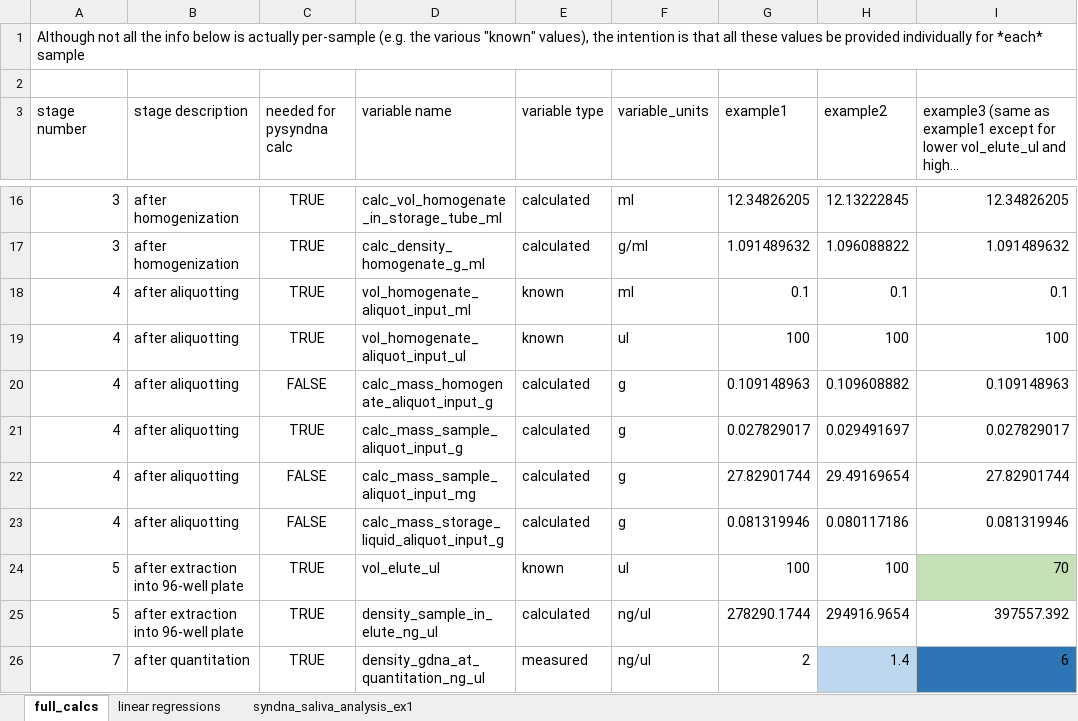
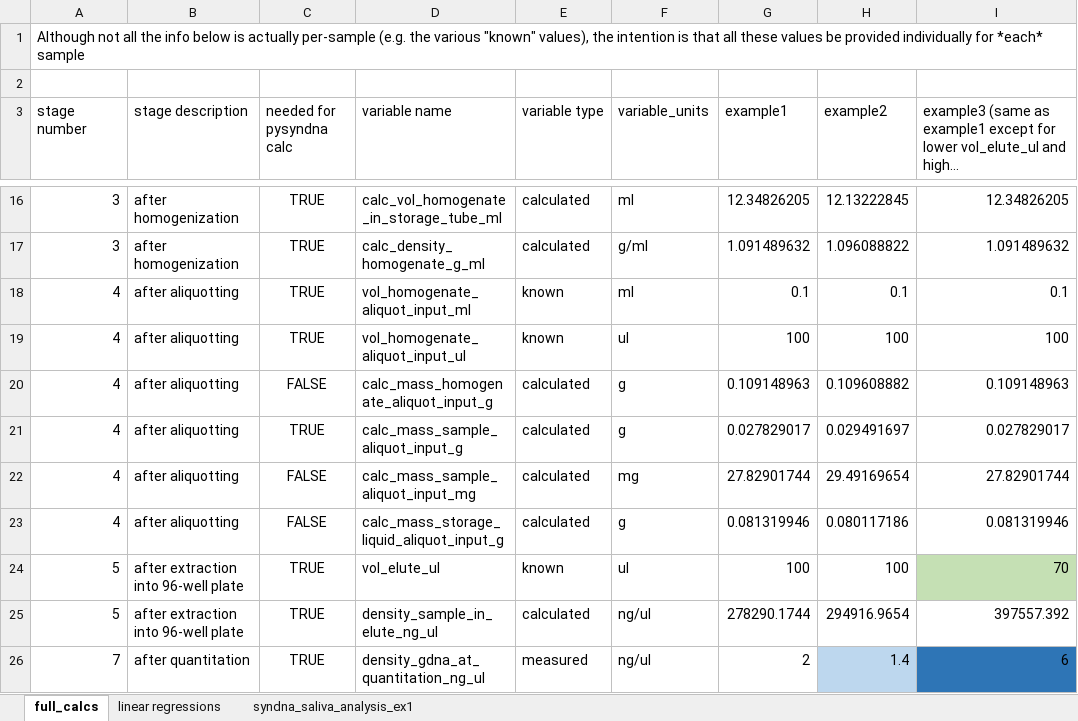
Before and after one commit to biocore/pysyndna, an Excel workbook: absolute_quant_example.xlsx, sheet full_calcs, drawn as a sheet; only a part is shown, gaps mark what is left out; long unchanged cells end in …; values as stored, in another font and other column widths than the file's, no borders; the diff names each change by its address in the sheet, - before the commit and + after, or states it on an @@ line.

Commit message:
correct units type (thanks MacKenzie!)

```diff
--- a/absolute_quant_example.xlsx (sheet full_calcs)
+++ b/absolute_quant_example.xlsx (sheet full_calcs)
-F22 (variable_units): g
+F22 (variable_units): mg
```
